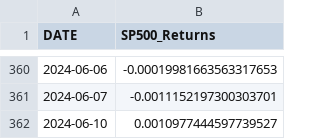
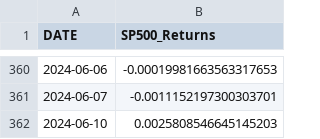
Before and after one commit to simonschmitz2405/Quantitative_trading_competition, a CSV file: data/market_interest.csv, drawn as a sheet; only a part is shown, gaps mark what is left out.

```diff
--- a/data/market_interest.csv
+++ b/data/market_interest.csv
@@ -361,2 +361,2 @@ DATE,SP500_Returns
 2024-06-07,-0.0011152197300303701
-2024-06-10,0.0010977444597739527
+2024-06-10,0.0025808546645145203
```
Also changed, not shown: 3 other files.
